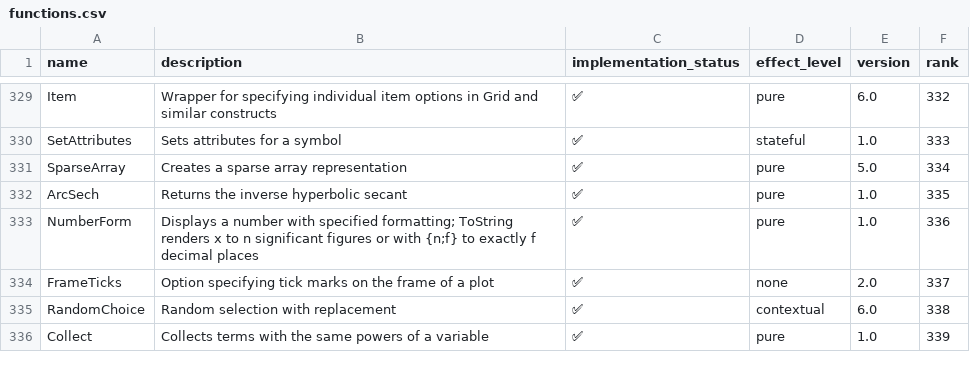
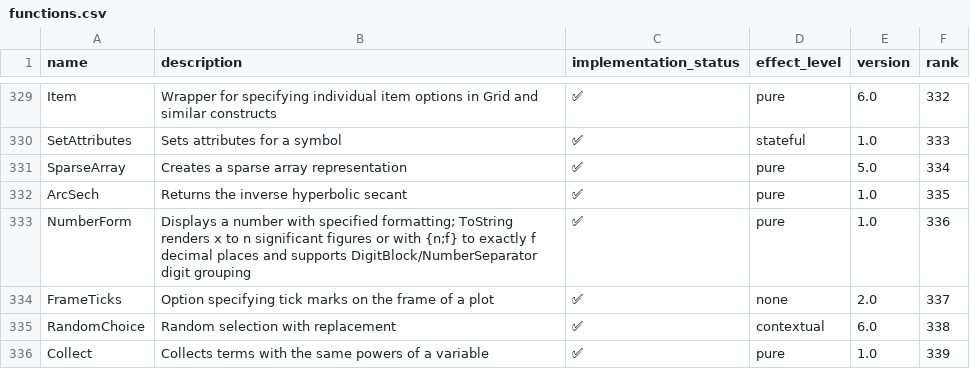
Before and after one commit to ad-si/Woxi, a CSV file: functions.csv, drawn as a sheet; only a part is shown, gaps mark what is left out.

Commit message:
NumberForm: support DigitBlock/NumberSeparator digit grouping
ToString[NumberForm[1234567, DigitBlock -> 3]] returned the symbolic
head instead of '1,234,567'. Add number_form_digit_block_to_string:
integer-part digits group into blocks from the right (',' default),
fractional-part digits group from the left (' ' default), with the
NumberSeparator option overriding either side (single string or
{intSep, fracSep}). Optional positional precision is honoured; cases
wolframscript renders in scientific notation (integer part wider than
the precision) fall back to the symbolic form.

```diff
--- a/functions.csv
+++ b/functions.csv
@@ -332,3 +332,3 @@ SparseArray,Creates a sparse array representation,✅,pure,5.0,334
 ArcSech,Returns the inverse hyperbolic secant,✅,pure,1.0,335
-NumberForm,Displays a number with specified formatting; ToString renders x to n significant figures or with {n;f} to exactly f decimal places,✅,pure,1.0,336
+NumberForm,Displays a number with specified formatting; ToString renders x to n significant figures or with {n;f} to exactly f decimal places and supports DigitBlock/NumberSeparator digit grouping,✅,pure,1.0,336
 FrameTicks,Option specifying tick marks on the frame of a plot,✅,none,2.0,337
```
Also changed, not shown: 2 other files.
